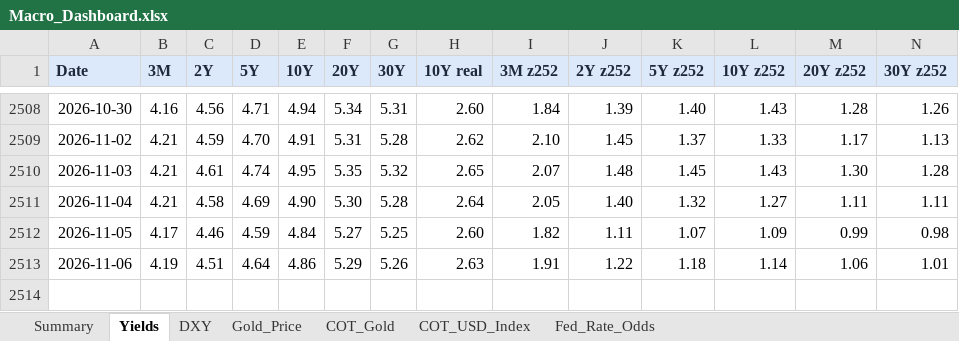
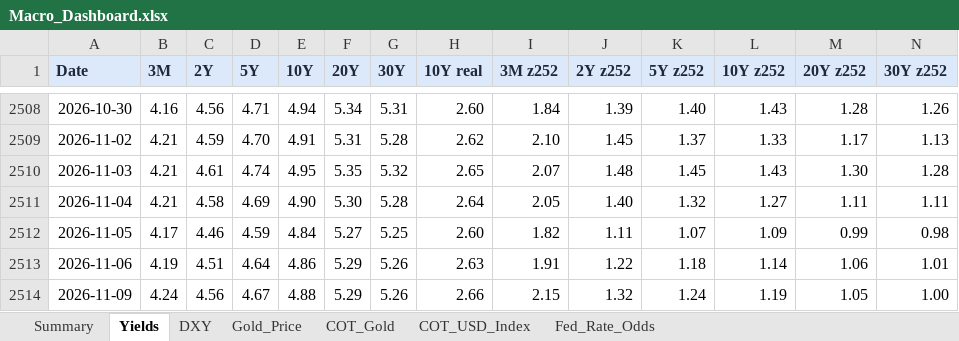
Before and after one commit to velourofficialdev/macro-dashboard, an Excel workbook: Macro_Dashboard.xlsx, sheet Yields, drawn as a sheet; only a part is shown, gaps mark what is left out; values as stored, in another font and other column widths than the file's, no borders; rows hold the shown columns only; the diff names each change by its address in the sheet, - before the commit and + after, or states it on an @@ line.

```diff
--- a/Macro_Dashboard.xlsx (sheet Yields)
+++ b/Macro_Dashboard.xlsx (sheet Yields)
+row 2514: 2026-11-09 | 4.24 | 4.56 | 4.67 | 4.88 | 5.29 | 5.26 | 2.66 | 2.15 | 1.32 | 1.24 | 1.19 | 1.05 | 1.00
```
Also changed, not shown: sheet Fed_Rate_Odds, sheet Summary, sheet Gold_Price, sheet DXY, 1 other file.
